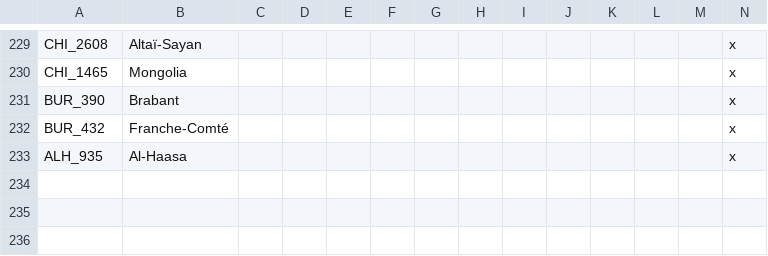
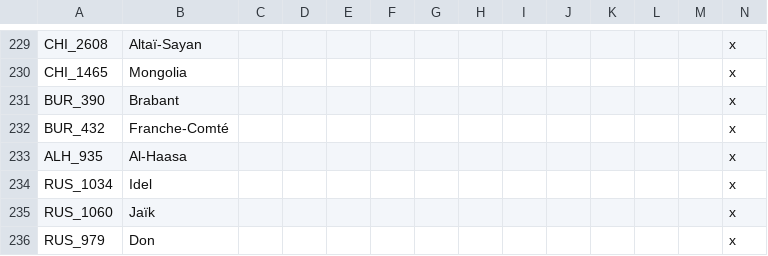
Before and after one commit to Pergame35/Divergences, a CSV file: Divergences of Darkness/Divergences of Darkness/localisation/0_states.csv, drawn as a sheet; only a part is shown, gaps mark what is left out; rows hold the shown columns only; the diff names each change by its address in the sheet, - before the commit and + after, or states it on an @@ line.

```diff
--- a/Divergences of Darkness/Divergences of Darkness/localisation/0_states.csv
+++ b/Divergences of Darkness/Divergences of Darkness/localisation/0_states.csv
+row 234: RUS_1034 | Idel |  |  |  |  |  |  |  |  |  |  |  | x
+row 235: RUS_1060 | Jaïk |  |  |  |  |  |  |  |  |  |  |  | x
+row 236: RUS_979 | Don |  |  |  |  |  |  |  |  |  |  |  | x
```
Also changed, not shown: Divergences of Darkness/Divergences of Darkness/localisation/00_0pdm_events.csv, Divergences of Darkness/Divergences of Darkness/localisation/00_PDM_news.csv, 38 other files.
